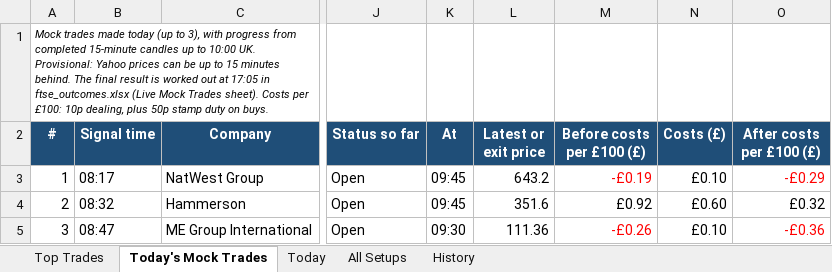
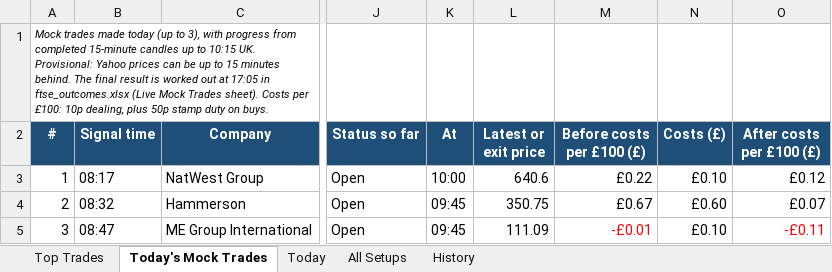
Before and after one commit to philwright210458-blip/ftse-trader, an Excel workbook: ftse_scan_latest.xlsx, sheet Today's Mock Trades, drawn as a sheet; only a part is shown, gaps mark what is left out; values as stored, in another font and other column widths than the file's, no borders; the diff names each change by its address in the sheet, - before the commit and + after, or states it on an @@ line.

```diff
--- a/ftse_scan_latest.xlsx (sheet Today's Mock Trades)
+++ b/ftse_scan_latest.xlsx (sheet Today's Mock Trades)
-A1 (#): …up to 10:00 UK. Provisional:…
+A1 (#): …up to 10:15 UK. Provisional:…
-K3 (At): 09:45
+K3 (At): 10:00
-L3 (Latest or exit price): 643.2
+L3 (Latest or exit price): 640.6
-M3 (Before costs per £100 (£)): -£0.19
+M3 (Before costs per £100 (£)): £0.22
-M3 text colour: #FF0000
+M3 text colour: black
-O3 (After costs per £100 (£)): -£0.29
+O3 (After costs per £100 (£)): £0.12
-O3 text colour: #FF0000
+O3 text colour: black
-L4 (Latest or exit price): 351.6
+L4 (Latest or exit price): 350.75
-M4 (Before costs per £100 (£)): £0.92
+M4 (Before costs per £100 (£)): £0.67
-O4 (After costs per £100 (£)): £0.32
+O4 (After costs per £100 (£)): £0.07
-K5 (At): 09:30
+K5 (At): 09:45
-L5 (Latest or exit price): 111.36
+L5 (Latest or exit price): 111.09
-M5 (Before costs per £100 (£)): -£0.26
+M5 (Before costs per £100 (£)): -£0.01
-O5 (After costs per £100 (£)): -£0.36
+O5 (After costs per £100 (£)): -£0.11
```
Also changed, not shown: sheet All Setups, sheet History, sheet Today, sheet Top Trades, 2 other files.
